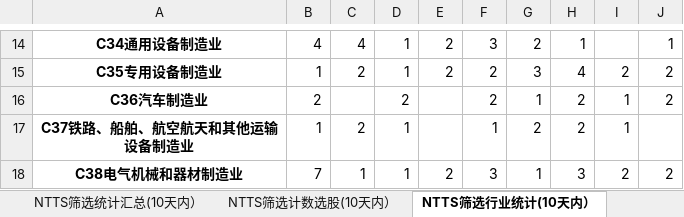
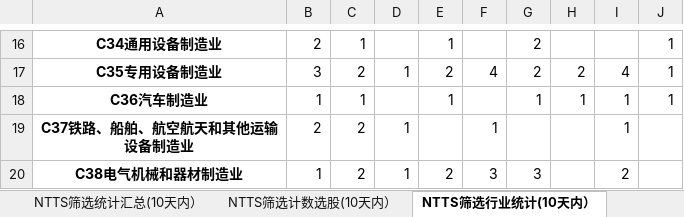
Before and after one commit to wusuaya/ever, an Excel workbook: NTTS筛选统计.xlsx, sheet NTTS筛选行业统计(10天内）, drawn as a sheet; only a part is shown, gaps mark what is left out; values as stored, in another font and other column widths than the file's, no borders; addresses are those after the commit; the diff covers the shown part only; the diff names each change by its address in the sheet, - before the commit and + after, or states it on an @@ line.

```diff
--- a/NTTS筛选统计.xlsx (sheet NTTS筛选行业统计(10天内）)
+++ b/NTTS筛选统计.xlsx (sheet NTTS筛选行业统计(10天内）)
-B16: 4
+B16: 2
-C16: 4
+C16: 1
-D16: 1
+D16: (empty)
-E16: 2
+E16: 1
-F16: 3
+F16: (empty)
-H16: 1
+H16: (empty)
-B17: 1
+B17: 3
-F17: 2
+F17: 4
-G17: 3
+G17: 2
-H17: 4
+H17: 2
-I17: 2
+I17: 4
-J17:J18: 2
+J17:J18: 1
-B18: 2
+B18: 1
-C18: (empty)
+C18: 1
-D18: 2
+D18: (empty)
-E18: (empty)
+E18: 1
-F18: 2
+F18: (empty)
-H18: 2
+H18: 1
-B19: 1
+B19: 2
-G19: 2
+G19: (empty)
-H19: 2
+H19: (empty)
-B20: 7
+B20: 1
-C20: 1
+C20: 2
-G20: 1
+G20: 3
-H20: 3
+H20: (empty)
-J20: 2
+J20: (empty)
```
Also changed, not shown: 8 added rows, 6 removed rows and 126 edited cells elsewhere in this sheet, sheet NTTS筛选统计(10天内）, sheet NTTS筛选统计汇总(10天内）, sheet 策略叠加统计（2025-10-17), sheet NTTS筛选计数选股(10天内）, other sheet tabs.
